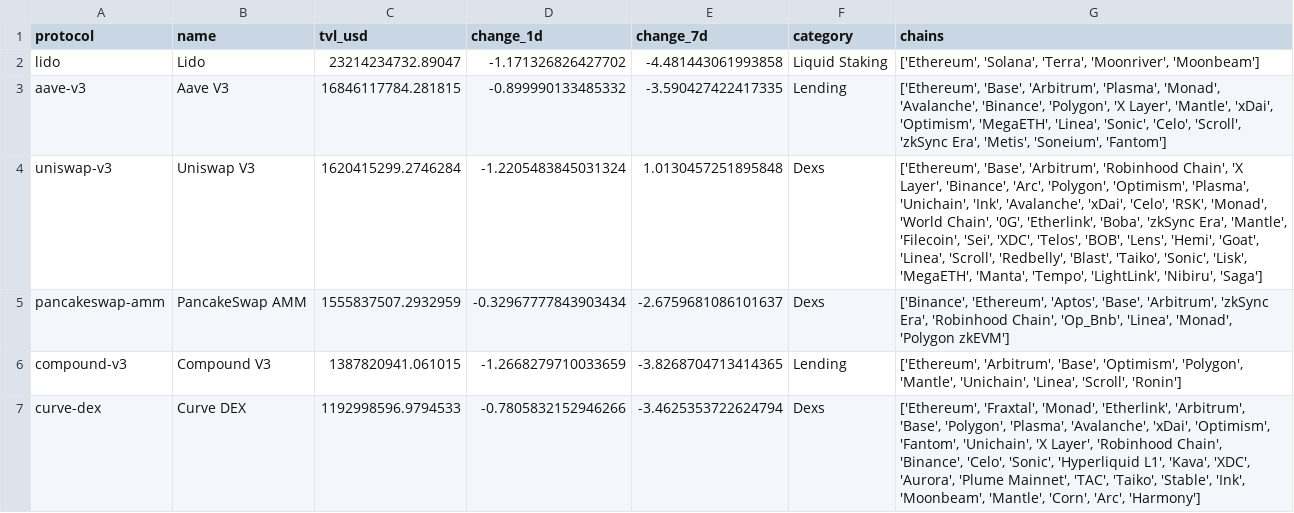
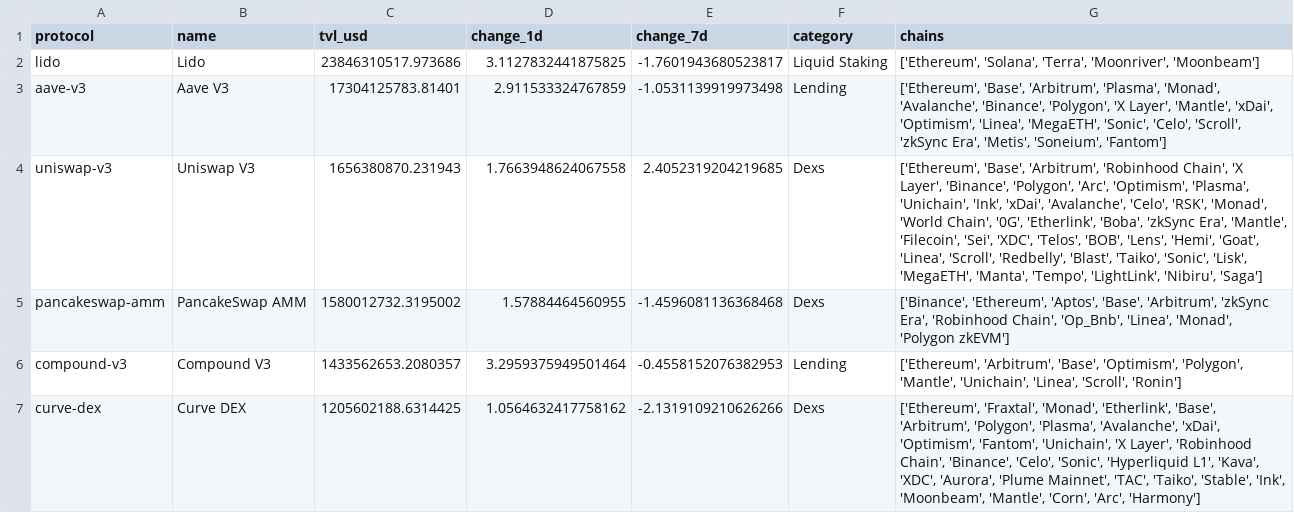
Before and after one commit to hugoneuvillepro-web/crypto-premium-dataset, a CSV file: defi_overview_latest.csv, drawn as a sheet.

Commit message:
Update DeFi dataset 2026-10-21

```diff
--- a/defi_overview_latest.csv
+++ b/defi_overview_latest.csv
@@ -1,7 +1,7 @@
 protocol,name,tvl_usd,change_1d,change_7d,category,chains
-lido,Lido,23214234732.89047,-1.171326826427702,-4.481443061993858,Liquid Staking,"['Ethereum', 'Solana', 'Terra', 'Moonriver', 'Moonbeam']"
-aave-v3,Aave V3,16846117784.281815,-0.899990133485332,-3.590427422417335,Lending,"['Ethereum', 'Base', 'Arbitrum', 'Plasma', 'Monad', 'Avalanche', 'Binance', 'Polygon', 'X Layer', 'Mantle', 'xDai', 'Optimism', 'MegaETH', 'Linea', 'Sonic', 'Celo', 'Scroll', 'zkSync Era', 'Metis', 'Soneium', 'Fantom']"
-uniswap-v3,Uniswap V3,1620415299.2746284,-1.2205483845031324,1.0130457251895848,Dexs,"['Ethereum', 'Base', 'Arbitrum', 'Robinhood Chain', 'X Layer', 'Binance', 'Arc', 'Polygon', 'Optimism', 'Plasma', 'Unichain', 'Ink', 'Avalanche', 'xDai', 'Celo', 'RSK', 'Monad', 'World Chain', '0G', 'Etherlink', 'Boba', 'zkSync Era', 'Mantle', 'Filecoin', 'Sei', 'XDC', 'Telos', 'BOB', 'Lens', 'Hemi', 'Goat', 'Linea', 'Scroll', 'Redbelly', 'Blast', 'Taiko', 'Sonic', 'Lisk', 'MegaETH', 'Manta', 'Tempo', 'LightLink', 'Nibiru', 'Saga']"
-pancakeswap-amm,PancakeSwap AMM,1555837507.2932959,-0.32967777843903434,-2.6759681086101637,Dexs,"['Binance', 'Ethereum', 'Aptos', 'Base', 'Arbitrum', 'zkSync Era', 'Robinhood Chain', 'Op_Bnb', 'Linea', 'Monad', 'Polygon zkEVM']"
-compound-v3,Compound V3,1387820941.061015,-1.2668279710033659,-3.8268704713414365,Lending,"['Ethereum', 'Arbitrum', 'Base', 'Optimism', 'Polygon', 'Mantle', 'Unichain', 'Linea', 'Scroll', 'Ronin']"
-curve-dex,Curve DEX,1192998596.9794533,-0.7805832152946266,-3.4625353722624794,Dexs,"['Ethereum', 'Fraxtal', 'Monad', 'Etherlink', 'Arbitrum', 'Base', 'Polygon', 'Plasma', 'Avalanche', 'xDai', 'Optimism', 'Fantom', 'Unichain', 'X Layer', 'Robinhood Chain', 'Binance', 'Celo', 'Sonic', 'Hyperliquid L1', 'Kava', 'XDC', 'Aurora', 'Plume Mainnet', 'TAC', 'Taiko', 'Stable', 'Ink', 'Moonbeam', 'Mantle', 'Corn', 'Arc', 'Harmony']"
+lido,Lido,23846310517.973686,3.1127832441875825,-1.7601943680523817,Liquid Staking,"['Ethereum', 'Solana', 'Terra', 'Moonriver', 'Moonbeam']"
+aave-v3,Aave V3,17304125783.81401,2.911533324767859,-1.0531139919973498,Lending,"['Ethereum', 'Base', 'Arbitrum', 'Plasma', 'Monad', 'Avalanche', 'Binance', 'Polygon', 'X Layer', 'Mantle', 'xDai', 'Optimism', 'Linea', 'MegaETH', 'Sonic', 'Celo', 'Scroll', 'zkSync Era', 'Metis', 'Soneium', 'Fantom']"
+uniswap-v3,Uniswap V3,1656380870.231943,1.7663948624067558,2.4052319204219685,Dexs,"['Ethereum', 'Base', 'Arbitrum', 'Robinhood Chain', 'X Layer', 'Binance', 'Polygon', 'Arc', 'Optimism', 'Plasma', 'Unichain', 'Ink', 'xDai', 'Avalanche', 'Celo', 'RSK', 'Monad', 'World Chain', '0G', 'Etherlink', 'Boba', 'zkSync Era', 'Mantle', 'Filecoin', 'Sei', 'XDC', 'Telos', 'BOB', 'Lens', 'Hemi', 'Goat', 'Linea', 'Scroll', 'Redbelly', 'Blast', 'Taiko', 'Sonic', 'Lisk', 'MegaETH', 'Manta', 'Tempo', 'LightLink', 'Nibiru', 'Saga']"
+pancakeswap-amm,PancakeSwap AMM,1580012732.3195002,1.57884464560955,-1.4596081136368468,Dexs,"['Binance', 'Ethereum', 'Aptos', 'Base', 'Arbitrum', 'zkSync Era', 'Robinhood Chain', 'Op_Bnb', 'Linea', 'Monad', 'Polygon zkEVM']"
+compound-v3,Compound V3,1433562653.2080357,3.2959375949501464,-0.4558152076382953,Lending,"['Ethereum', 'Arbitrum', 'Base', 'Optimism', 'Polygon', 'Mantle', 'Unichain', 'Linea', 'Scroll', 'Ronin']"
+curve-dex,Curve DEX,1205602188.6314425,1.0564632417758162,-2.1319109210626266,Dexs,"['Ethereum', 'Fraxtal', 'Monad', 'Etherlink', 'Base', 'Arbitrum', 'Polygon', 'Plasma', 'Avalanche', 'xDai', 'Optimism', 'Fantom', 'Unichain', 'X Layer', 'Robinhood Chain', 'Binance', 'Celo', 'Sonic', 'Hyperliquid L1', 'Kava', 'XDC', 'Aurora', 'Plume Mainnet', 'TAC', 'Taiko', 'Stable', 'Ink', 'Moonbeam', 'Mantle', 'Corn', 'Arc', 'Harmony']"
```
